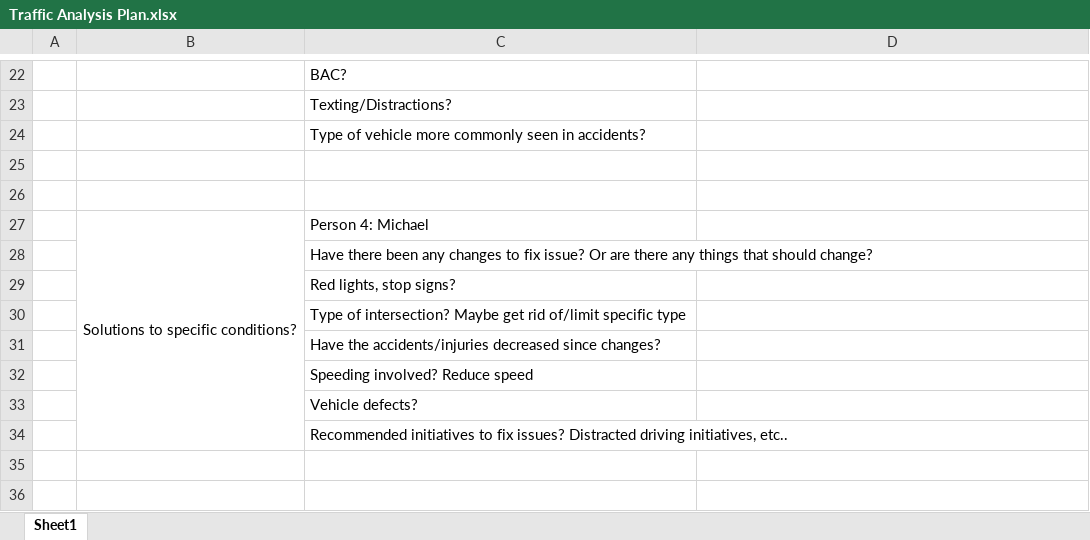
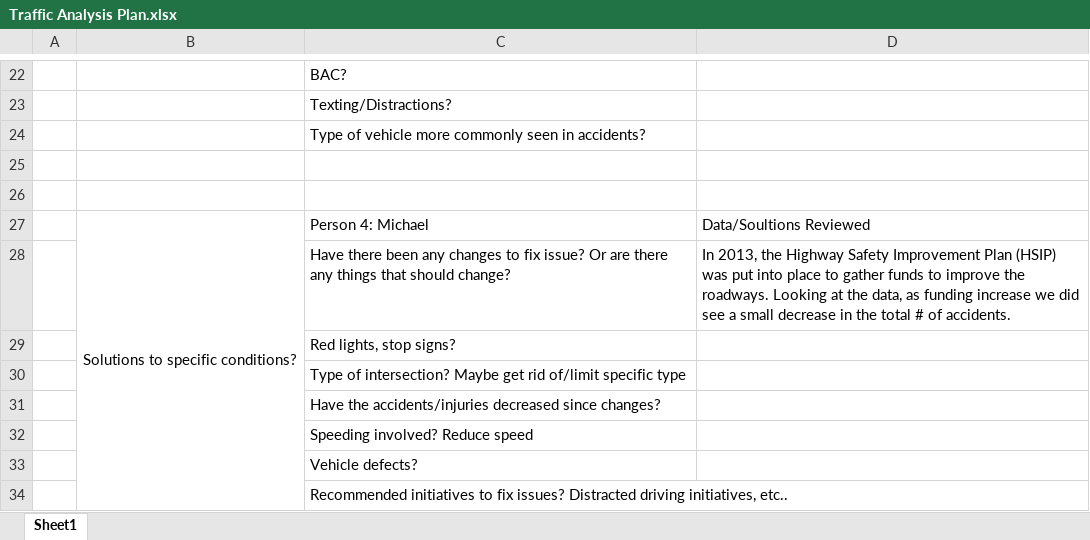
Before and after one commit to edevey27/Arizona_Accidents_Analysis, an Excel workbook: Resources/Traffic Analysis Plan.xlsx, sheet Sheet1, drawn as a sheet; only a part is shown, gaps mark what is left out; values as stored, in another font and other column widths than the file's, no borders; the diff names each change by its address in the sheet, - before the commit and + after, or states it on an @@ line.

```diff
--- a/Resources/Traffic Analysis Plan.xlsx (sheet Sheet1)
+++ b/Resources/Traffic Analysis Plan.xlsx (sheet Sheet1)
-D27: (empty)
+D27: Data/Soultions Reviewed
-D28: (empty)
+D28: In 2013, the Highway Safety Improvement Plan (HSIP) was put into place to gather funds to improve the roadways. Looking at the data, as funding increase we did see a small decrease in the total # of accidents.
```
Also changed, not shown: 11 other files.
